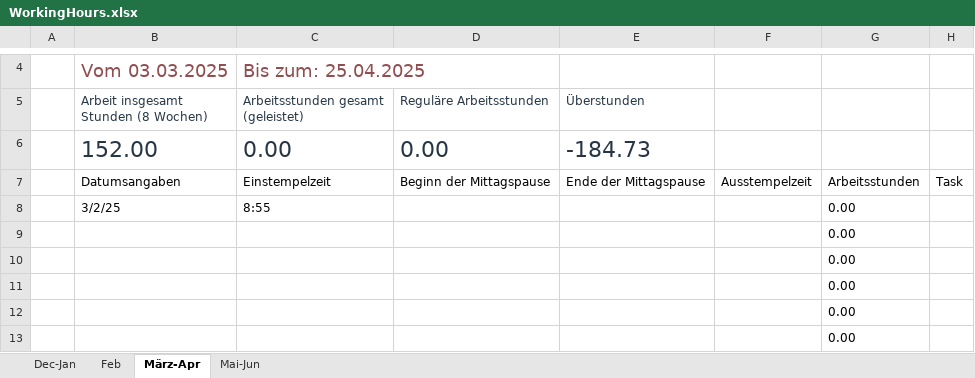
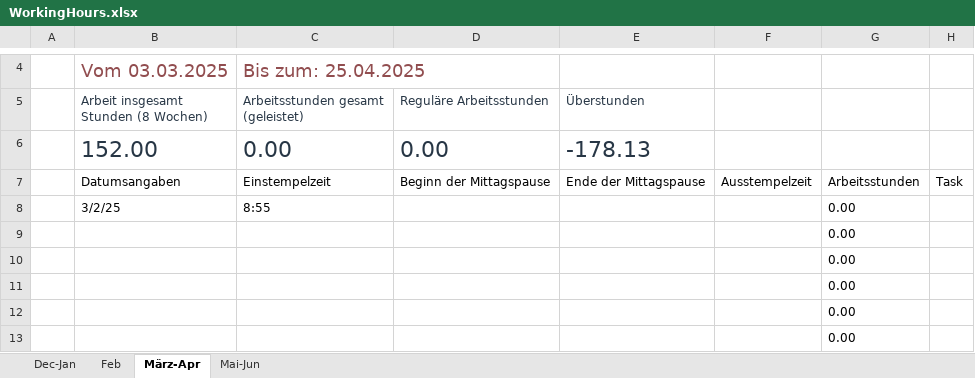
Before and after one commit to lauravmorenoc/DKS, an Excel workbook: WorkingHours.xlsx, sheet März-Apr, drawn as a sheet; only a part is shown, gaps mark what is left out; values as stored, in another font and other column widths than the file's, no borders; table styles not drawn; the diff names each change by its address in the sheet, - before the commit and + after, or states it on an @@ line.

```diff
--- a/WorkingHours.xlsx (sheet März-Apr)
+++ b/WorkingHours.xlsx (sheet März-Apr)
-E6: -184.73
+E6: -178.13
```
Also changed, not shown: sheet Feb, sheet Mai-Jun, 3 other files.
